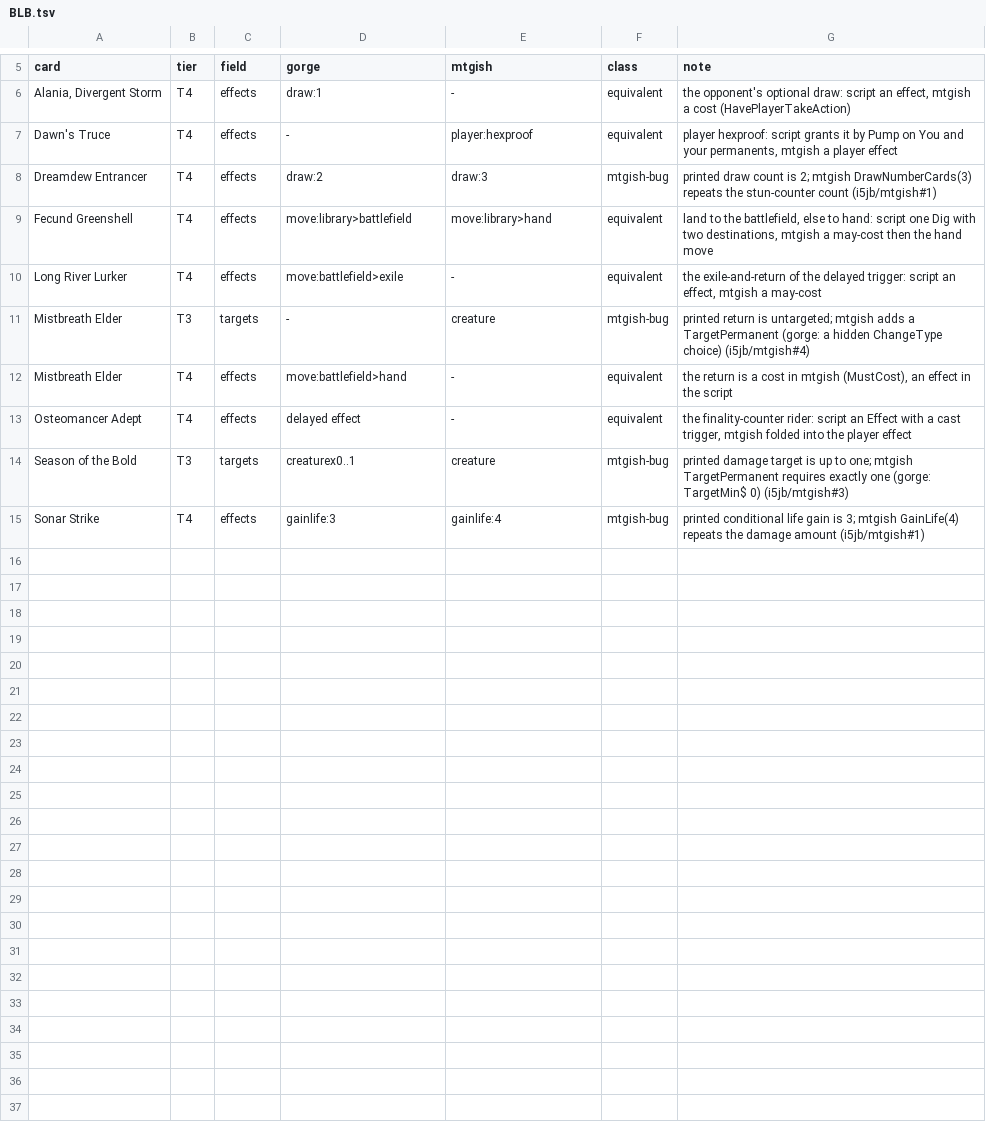
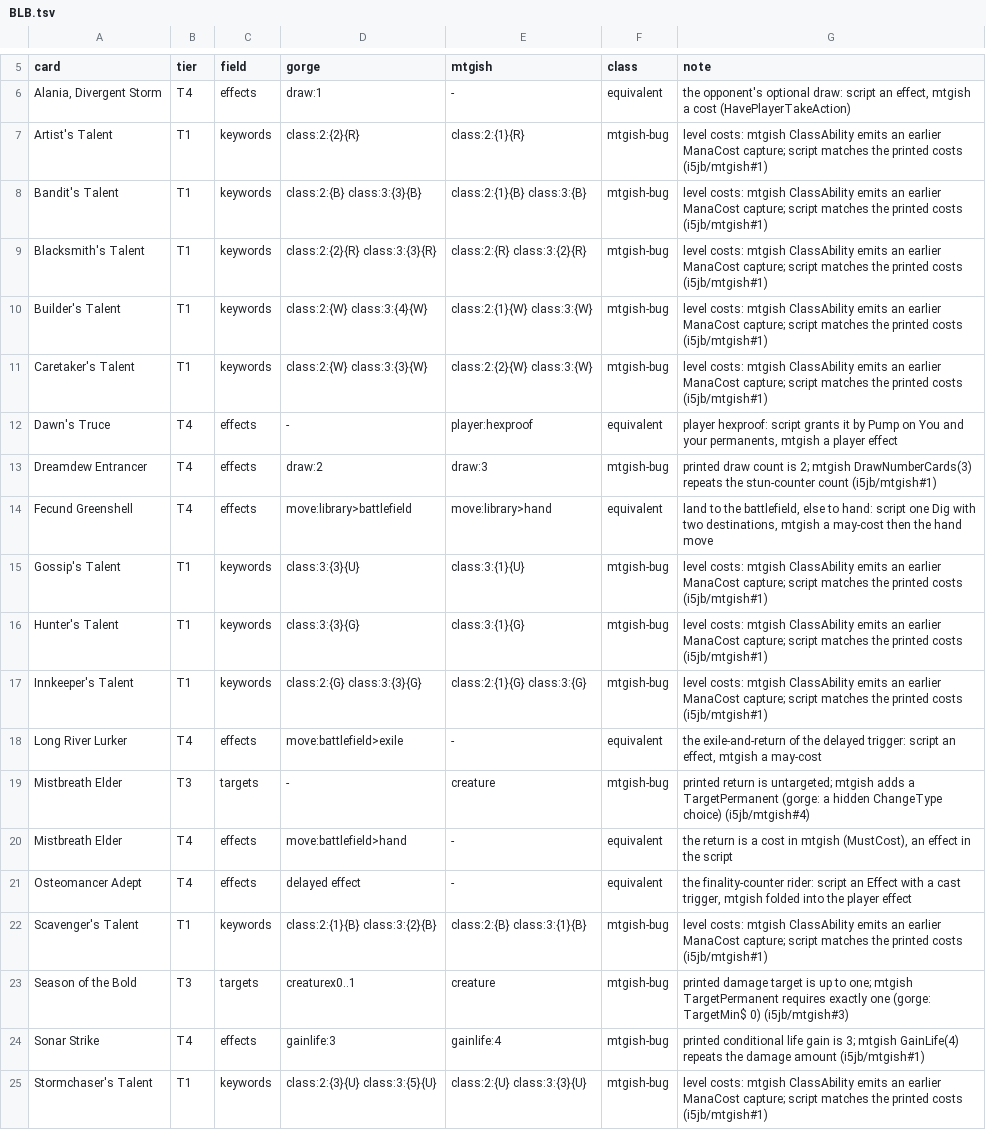
Before and after one commit to adams-shaun/gorge-compliance, a TSV file: oracle/mtgish/known/BLB.tsv, drawn as a sheet; only a part is shown, gaps mark what is left out.

Commit message:
oracle/mtgish: compare Class level costs, Spree/Tiered mode costs, STATION thresholds and hand-to-library counts
The cross-check summarised these without the number or cost that tells
one printing from another, so mtgish's capture-index reuse (i5jb/mtgish#1)
compared equal on ~50 cards.

- class:<level>:<cost> keywords: mtgish ClassAbilities by position (level
  2 first), gorge from the ClassLevelUp ability kwClass compiles.
- spree:<cost> / tiered:<cost> keywords, one per mode (ModeCost$ vs the
  SpreeAction/TieredAction Cost), in place of the bare keyword.
- station:<N>+ keywords per STATION threshold; the threshold's granted
  abilities summarised as printed on the gorge side, and its keywords plus
  animation as one static on the mtgish side; the animated P/T is the
  mtgish face's P/T.
- PutNumCardsFromHandOnTopOfLibraryAnyOrder and ChangeZone hand>library
  both emit move:hand>library:<n> (ChangeZoneAll stays amount-free).
- gorgeCost reads Forge's slashless hybrids ("BG"), which it rendered "*".

BLB's ten Talent rows are mtgish-bug (i5jb/mtgish#1).

```diff
--- a/oracle/mtgish/known/BLB.tsv
+++ b/oracle/mtgish/known/BLB.tsv
@@ -6,2 +6,7 @@ card	tier	field	gorge	mtgish	class	note
 Alania, Divergent Storm	T4	effects	draw:1	-	equivalent	the opponent's optional draw: script an effect, mtgish a cost (HavePlayerTakeAction)
+Artist's Talent	T1	keywords	class:2:{2}{R}	class:2:{1}{R}	mtgish-bug	level costs: mtgish ClassAbility emits an earlier ManaCost capture; script matches the printed costs (i5jb/mtgish#1)
+Bandit's Talent	T1	keywords	class:2:{B} class:3:{3}{B}	class:2:{1}{B} class:3:{B}	mtgish-bug	level costs: mtgish ClassAbility emits an earlier ManaCost capture; script matches the printed costs (i5jb/mtgish#1)
+Blacksmith's Talent	T1	keywords	class:2:{2}{R} class:3:{3}{R}	class:2:{R} class:3:{2}{R}	mtgish-bug	level costs: mtgish ClassAbility emits an earlier ManaCost capture; script matches the printed costs (i5jb/mtgish#1)
+Builder's Talent	T1	keywords	class:2:{W} class:3:{4}{W}	class:2:{1}{W} class:3:{W}	mtgish-bug	level costs: mtgish ClassAbility emits an earlier ManaCost capture; script matches the printed costs (i5jb/mtgish#1)
+Caretaker's Talent	T1	keywords	class:2:{W} class:3:{3}{W}	class:2:{2}{W} class:3:{W}	mtgish-bug	level costs: mtgish ClassAbility emits an earlier ManaCost capture; script matches the printed costs (i5jb/mtgish#1)
 Dawn's Truce	T4	effects	-	player:hexproof	equivalent	player hexproof: script grants it by Pump on You and your permanents, mtgish a player effect
@@ -9,2 +14,5 @@ Dreamdew Entrancer	T4	effects	draw:2	draw:3	mtgish-bug	printed draw count is 2;
 Fecund Greenshell	T4	effects	move:library>battlefield	move:library>hand	equivalent	land to the battlefield, else to hand: script one Dig with two destinations, mtgish a may-cost then the hand move
+Gossip's Talent	T1	keywords	class:3:{3}{U}	class:3:{1}{U}	mtgish-bug	level costs: mtgish ClassAbility emits an earlier ManaCost capture; script matches the printed costs (i5jb/mtgish#1)
+Hunter's Talent	T1	keywords	class:3:{3}{G}	class:3:{1}{G}	mtgish-bug	level costs: mtgish ClassAbility emits an earlier ManaCost capture; script matches the printed costs (i5jb/mtgish#1)
+Innkeeper's Talent	T1	keywords	class:2:{G} class:3:{3}{G}	class:2:{1}{G} class:3:{G}	mtgish-bug	level costs: mtgish ClassAbility emits an earlier ManaCost capture; script matches the printed costs (i5jb/mtgish#1)
 Long River Lurker	T4	effects	move:battlefield>exile	-	equivalent	the exile-and-return of the delayed trigger: script an effect, mtgish a may-cost
@@ -13,3 +21,5 @@ Mistbreath Elder	T4	effects	move:battlefield>hand	-	equivalent	the return is a c
 Osteomancer Adept	T4	effects	delayed effect	-	equivalent	the finality-counter rider: script an Effect with a cast trigger, mtgish folded into the player effect
+Scavenger's Talent	T1	keywords	class:2:{1}{B} class:3:{2}{B}	class:2:{B} class:3:{1}{B}	mtgish-bug	level costs: mtgish ClassAbility emits an earlier ManaCost capture; script matches the printed costs (i5jb/mtgish#1)
 Season of the Bold	T3	targets	creaturex0..1	creature	mtgish-bug	printed damage target is up to one; mtgish TargetPermanent requires exactly one (gorge: TargetMin$ 0) (i5jb/mtgish#3)
 Sonar Strike	T4	effects	gainlife:3	gainlife:4	mtgish-bug	printed conditional life gain is 3; mtgish GainLife(4) repeats the damage amount (i5jb/mtgish#1)
+Stormchaser's Talent	T1	keywords	class:2:{3}{U} class:3:{5}{U}	class:2:{U} class:3:{3}{U}	mtgish-bug	level costs: mtgish ClassAbility emits an earlier ManaCost capture; script matches the printed costs (i5jb/mtgish#1)
```
Also changed, not shown: 5 other files.
